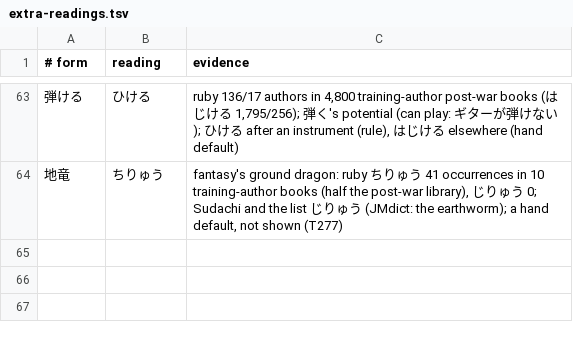
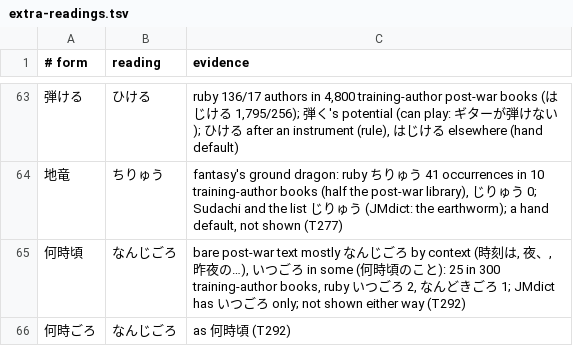
Before and after one commit to blankiekun/yurigana, a TSV file: yurigana/extra-readings.tsv, drawn as a sheet; only a part is shown, gaps mark what is left out.

```diff
--- a/yurigana/extra-readings.tsv
+++ b/yurigana/extra-readings.tsv
@@ -64 +64,3 @@
 地竜	ちりゅう	fantasy's ground dragon: ruby ちりゅう 41 occurrences in 10 training-author books (half the post-war library), じりゅう 0; Sudachi and the list じりゅう (JMdict: the earthworm); a hand default, not shown (T277)
+何時頃	なんじごろ	bare post-war text mostly なんじごろ by context (時刻は, 夜、, 昨夜の…), いつごろ in some (何時頃のこと): 25 in 300 training-author books, ruby いつごろ 2, なんどきごろ 1; JMdict has いつごろ only; not shown either way (T292)
+何時ごろ	なんじごろ	as 何時頃 (T292)
```
Also changed, not shown: eval/sanity.tsv, 5 other files.
